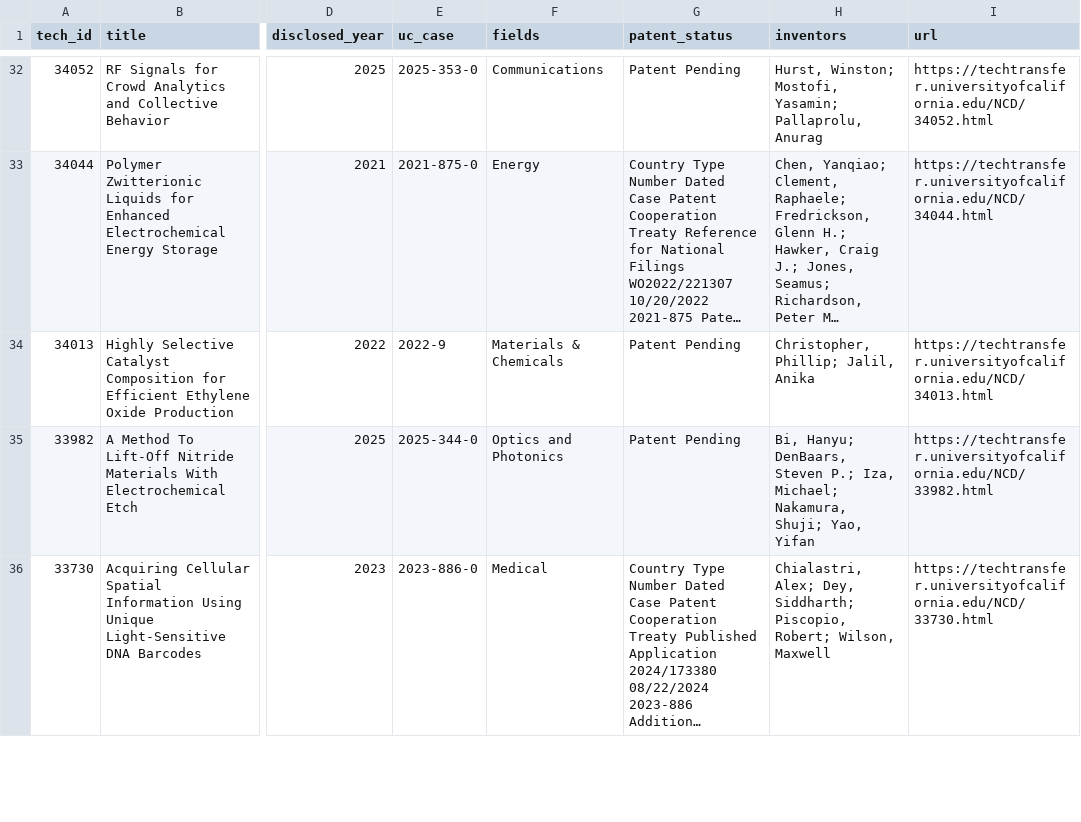
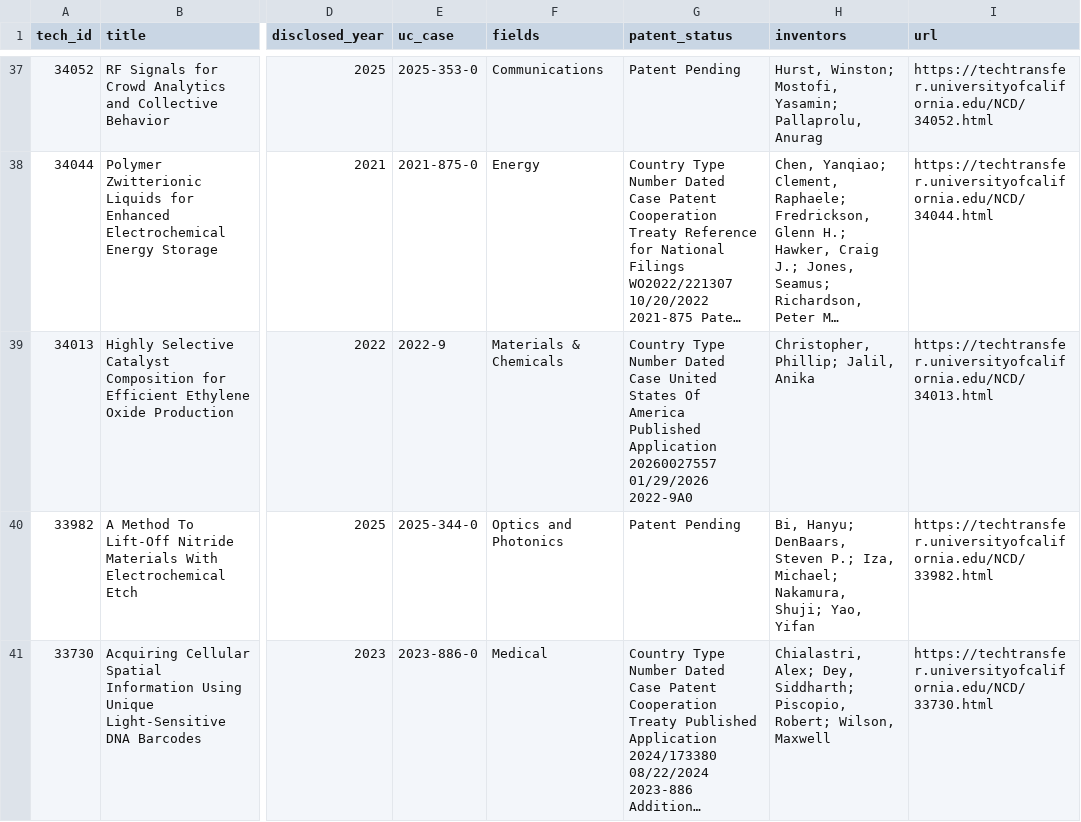
Before and after one commit to kcaylor/ucsbie, a CSV file: public/data/ucsb-technologies.csv, drawn as a sheet; only a part is shown, gaps mark what is left out; long unchanged cells end in …; addresses are those after the commit; the diff covers the shown part only; the diff names each change by its address in the sheet, - before the commit and + after, or states it on an @@ line.

```diff
--- a/public/data/ucsb-technologies.csv
+++ b/public/data/ucsb-technologies.csv
-G39 (patent_status): Patent Pending
+G39 (patent_status): Country Type Number Dated Case United States Of America Published Application 20260027557 01/29/2026 2022-9A0
```
Also changed, not shown: 5 added rows, 9 removed rows and 8 edited cells elsewhere in this file, public/data/ucsb-ventures.csv, 10 other files.
